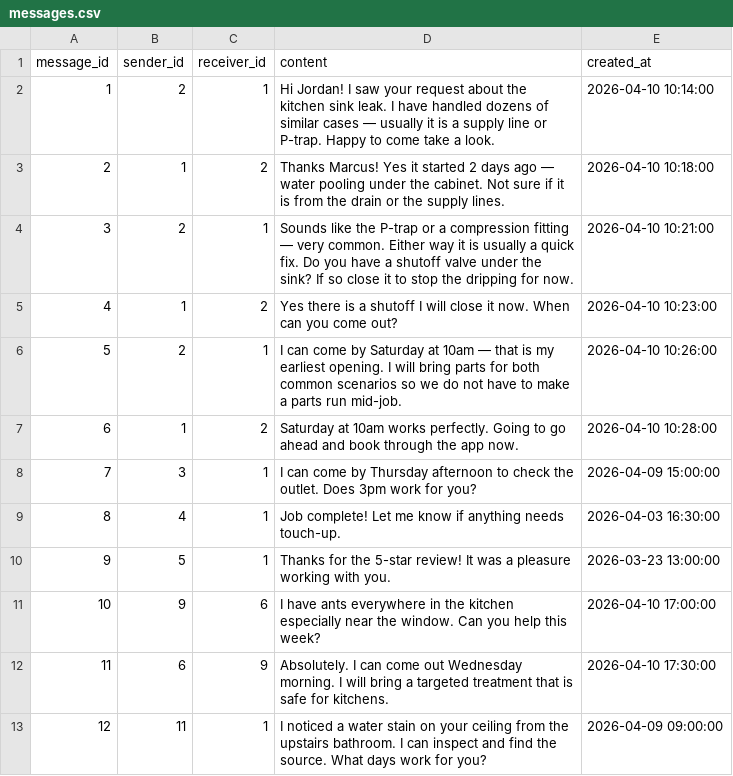
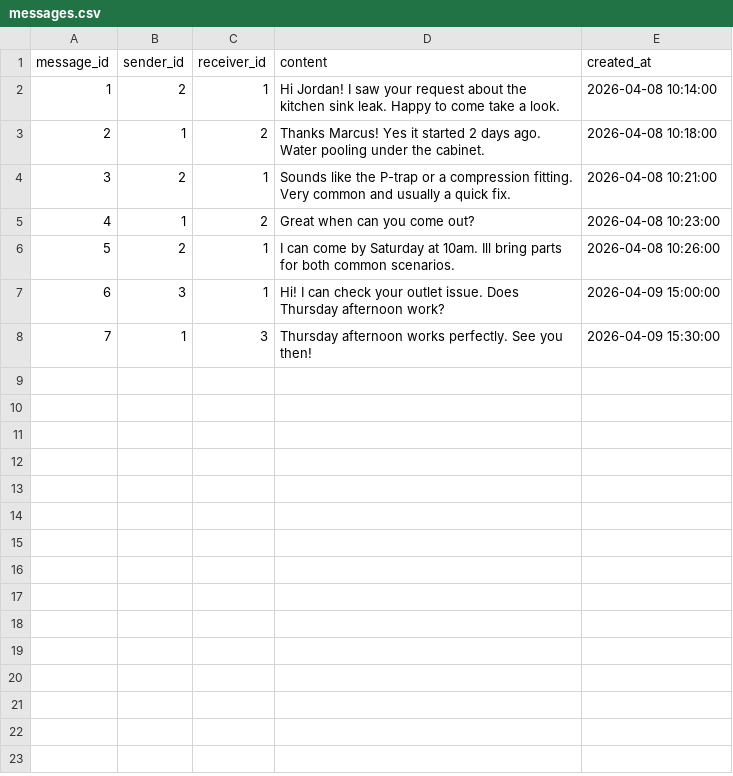
Before and after one commit to rovinraj/TaskMatch, a CSV file: data/messages.csv, drawn as a sheet; removed rows and columns are numbered as before the commit, all else as after; the diff names each change by its address in the sheet, - before the commit and + after, or states it on an @@ line.

```diff
--- a/data/messages.csv
+++ b/data/messages.csv
-D2 (content): …sink leak. I have handled dozens of similar cases — usually it is a supply line or P-trap. Happy to…
+D2 (content): …sink leak. Happy to…
-E2 (created_at): 2026-04-10 10:14:00
+E2 (created_at): 2026-04-08 10:14:00
-D3 (content): …2 days ago — water pooling under the cabinet. Not sure if it is from the drain or the supply lines.
+D3 (content): …2 days ago. Water pooling under the cabinet.
-E3 (created_at): 2026-04-10 10:18:00
+E3 (created_at): 2026-04-08 10:18:00
-D4 (content): …a compression fitting — very common. Either way it is usually a quick fix. Do you have a shutoff valve under the sink? If so close it to stop the dripping for now.
+D4 (content): …a compression fitting. Very common and usually a quick fix.
-E4 (created_at): 2026-04-10 10:21:00
+E4 (created_at): 2026-04-08 10:21:00
-D5 (content): Yes there is a shutoff I will close it now. When can you…
+D5 (content): Great when can you…
-E5 (created_at): 2026-04-10 10:23:00
+E5 (created_at): 2026-04-08 10:23:00
-D6 (content): …Saturday at 10am — that is my earliest opening. I will bring parts for both common scenarios so we do not have to make a parts run mid-job.
+D6 (content): …Saturday at 10am. Ill bring parts for both common scenarios.
-E6 (created_at): 2026-04-10 10:26:00
+E6 (created_at): 2026-04-08 10:26:00
-row 7: 6 | 1 | 2 | Saturday at 10am works perfectly. Going to go ahead and book through the app now. | 2026-04-10 10:28:00
@@ column A (message_id) renumbered in row 7 @@
-D7 (content): I can come by Thursday afternoon to check the outlet. Does 3pm work for you?
+D7 (content): Hi! I can check your outlet issue. Does Thursday afternoon work?
-row 9: 8 | 4 | 1 | Job complete! Let me know if anything needs touch-up. | 2026-04-03 16:30:00
-row 10: 9 | 5 | 1 | Thanks for the 5-star review! It was a pleasure working with you. | 2026-03-23 13:00:00
-row 11: 10 | 9 | 6 | I have ants everywhere in the kitchen especially near the window. Can you help this week? | 2026-04-10 17:00:00
-row 12: 11 | 6 | 9 | Absolutely. I can come out Wednesday morning. I will bring a targeted treatment that is safe for kitchens. | 2026-04-10 17:30:00
-row 13: 12 | 11 | 1 | I noticed a water stain on your ceiling from the upstairs bathroom. I can inspect and find the source. What days work for you? | 2026-04-09 09:00:00
+row 8: 7 | 1 | 3 | Thursday afternoon works perfectly. See you then! | 2026-04-09 15:30:00
```
Also changed, not shown: data/bookings.csv, data/job_requests.csv, 30 other files.
